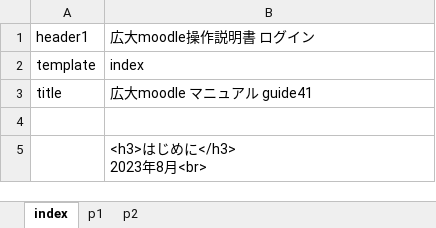
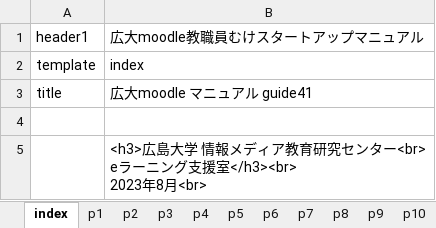
Before and after one commit to imc-lms-adm/support-vle-man, an Excel workbook: guide41.xlsx, sheet index, drawn as a sheet; values as stored, in another font and other column widths than the file's, no borders; ↵ is a line break in a cell; the diff names each change by its address in the sheet, - before the commit and + after, or states it on an @@ line.

```diff
--- a/guide41.xlsx (sheet index)
+++ b/guide41.xlsx (sheet index)
+sheet tab: p3
+sheet tab: p4
+sheet tab: p5
+sheet tab: p6
+sheet tab: p7
+sheet tab: p8
+sheet tab: p9
+sheet tab: p10
-B1: 広大moodle操作説明書 ログイン
+B1: 広大moodle教職員むけスタートアップマニュアル
-B5: <h3>はじめに</h3> ↵ 2023年8月<br>
+B5: <h3>広島大学 情報メディア教育研究センター<br> ↵ eラーニング支援室</h3><br> ↵ 2023年8月<br>
```
Also changed, not shown: sheet p1, sheet p2, other sheet tabs.
